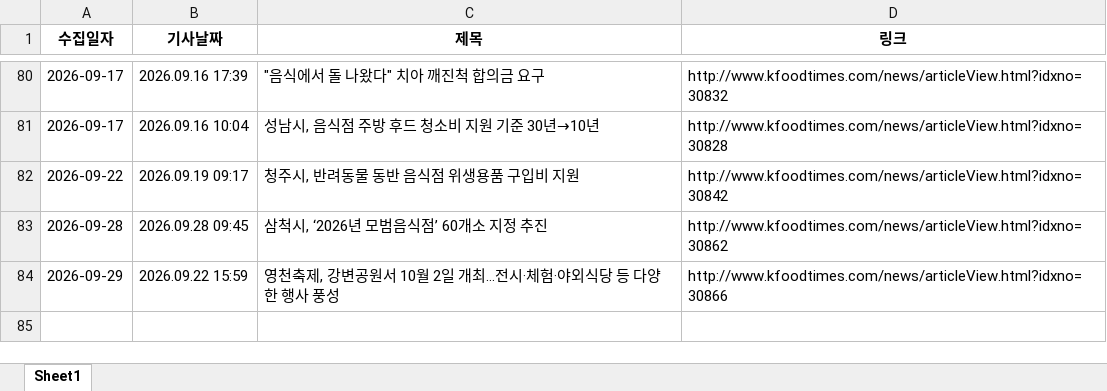
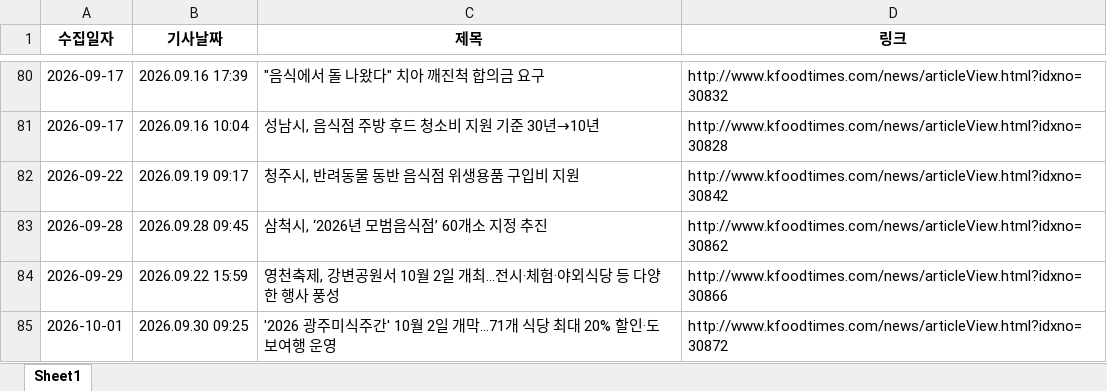
Before and after one commit to nicenajk/Kfood_news, an Excel workbook: kfood_news_list.xlsx, sheet Sheet1, drawn as a sheet; only a part is shown, gaps mark what is left out; values as stored, in another font and other column widths than the file's, no borders; the diff names each change by its address in the sheet, - before the commit and + after, or states it on an @@ line.

```diff
--- a/kfood_news_list.xlsx (sheet Sheet1)
+++ b/kfood_news_list.xlsx (sheet Sheet1)
+row 85: 2026-10-01 | 2026.09.30 09:25 | '2026 광주미식주간' 10월 2일 개막…71개 식당 최대 20% 할인·도보여행 운영 | http://www.kfoodtimes.com/news/articleView.html?idxno=30872
```
